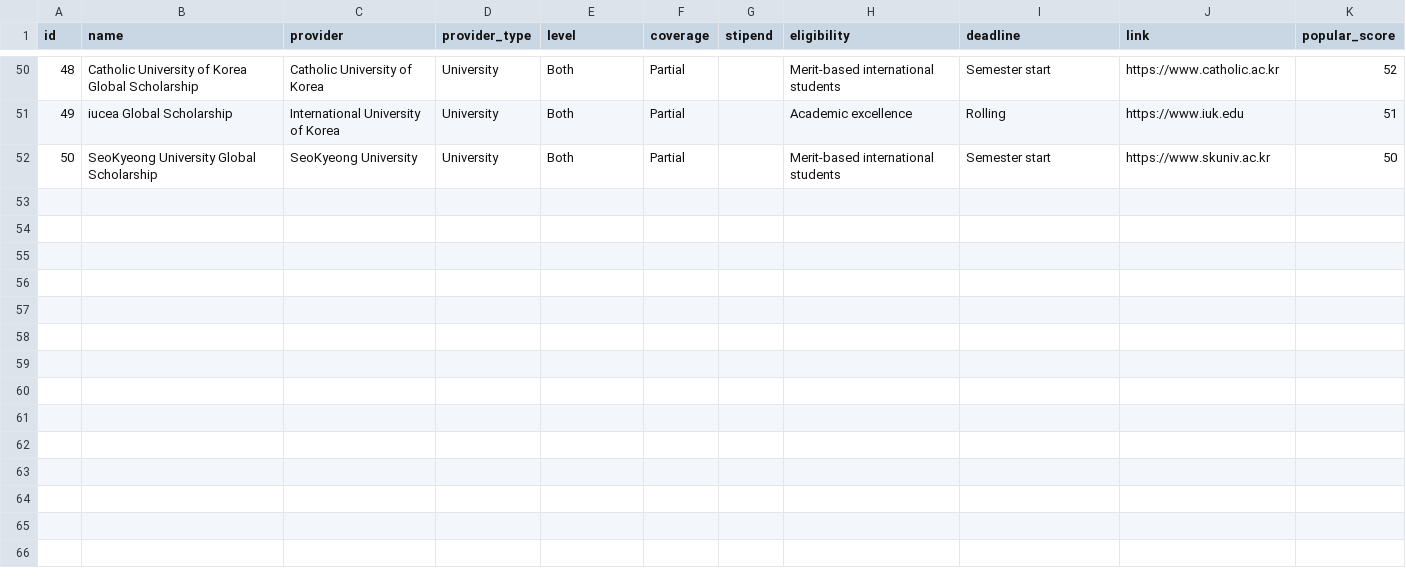
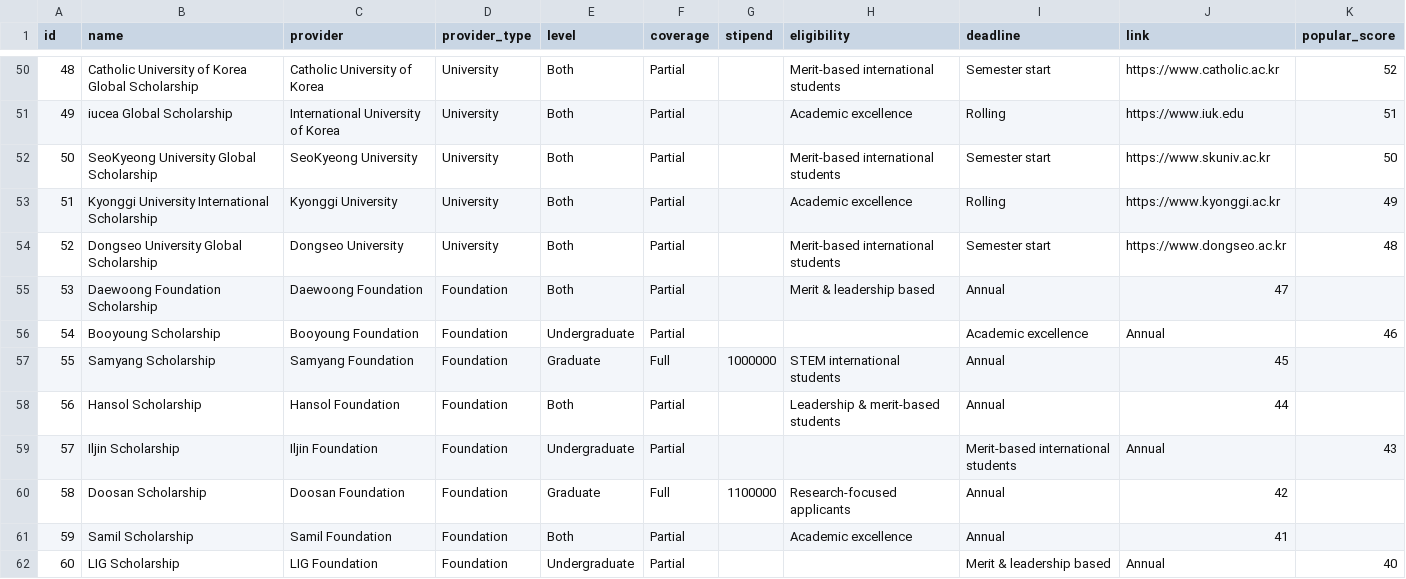
Before and after one commit to tinnerobeid/International_Studies_Support_Platform_Frontend, a CSV file: backend/seed/scholarships.csv, drawn as a sheet; only a part is shown, gaps mark what is left out; the diff names each change by its address in the sheet, - before the commit and + after, or states it on an @@ line.

Commit message:
scholarships

```diff
--- a/backend/seed/scholarships.csv
+++ b/backend/seed/scholarships.csv
+row 53: 51 | Kyonggi University International Scholarship | Kyonggi University | University | Both | Partial |  | Academic excellence | Rolling | https://www.kyonggi.ac.kr | 49
+row 54: 52 | Dongseo University Global Scholarship | Dongseo University | University | Both | Partial |  | Merit-based international students | Semester start | https://www.dongseo.ac.kr | 48
+row 55: 53 | Daewoong Foundation Scholarship | Daewoong Foundation | Foundation | Both | Partial |  | Merit & leadership based | Annual | 47
+row 56: 54 | Booyoung Scholarship | Booyoung Foundation | Foundation | Undergraduate | Partial |  |  | Academic excellence | Annual | 46
+row 57: 55 | Samyang Scholarship | Samyang Foundation | Foundation | Graduate | Full | 1000000 | STEM international students | Annual | 45
+row 58: 56 | Hansol Scholarship | Hansol Foundation | Foundation | Both | Partial |  | Leadership & merit-based students | Annual | 44
+row 59: 57 | Iljin Scholarship | Iljin Foundation | Foundation | Undergraduate | Partial |  |  | Merit-based international students | Annual | 43
+row 60: 58 | Doosan Scholarship | Doosan Foundation | Foundation | Graduate | Full | 1100000 | Research-focused applicants | Annual | 42
+row 61: 59 | Samil Scholarship | Samil Foundation | Foundation | Both | Partial |  | Academic excellence | Annual | 41
+row 62: 60 | LIG Scholarship | LIG Foundation | Foundation | Undergraduate | Partial |  |  | Merit & leadership based | Annual | 40
```
Also changed, not shown: 12 other files.
